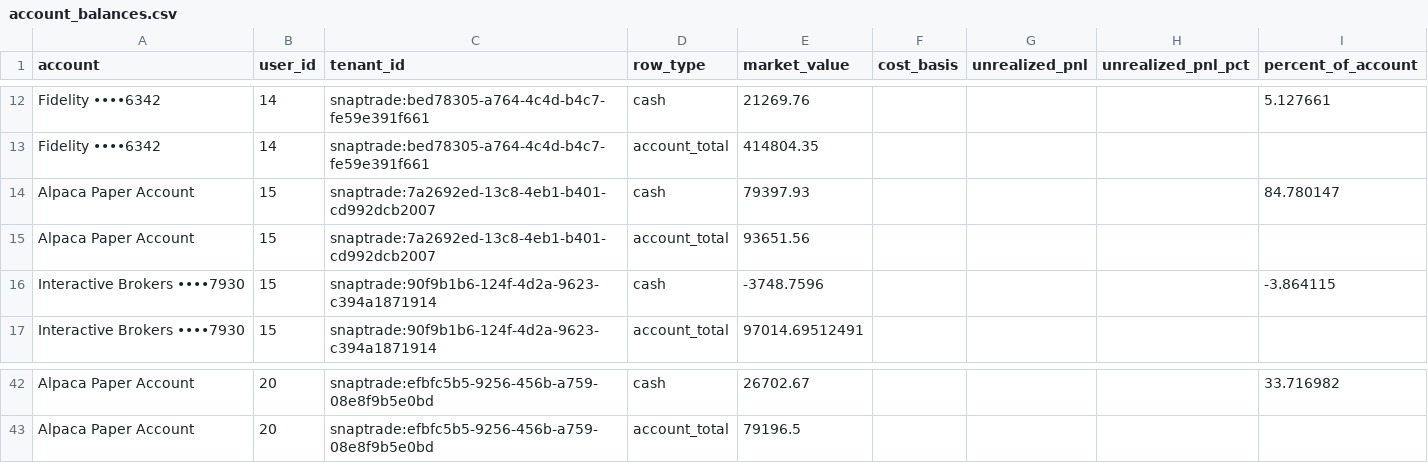
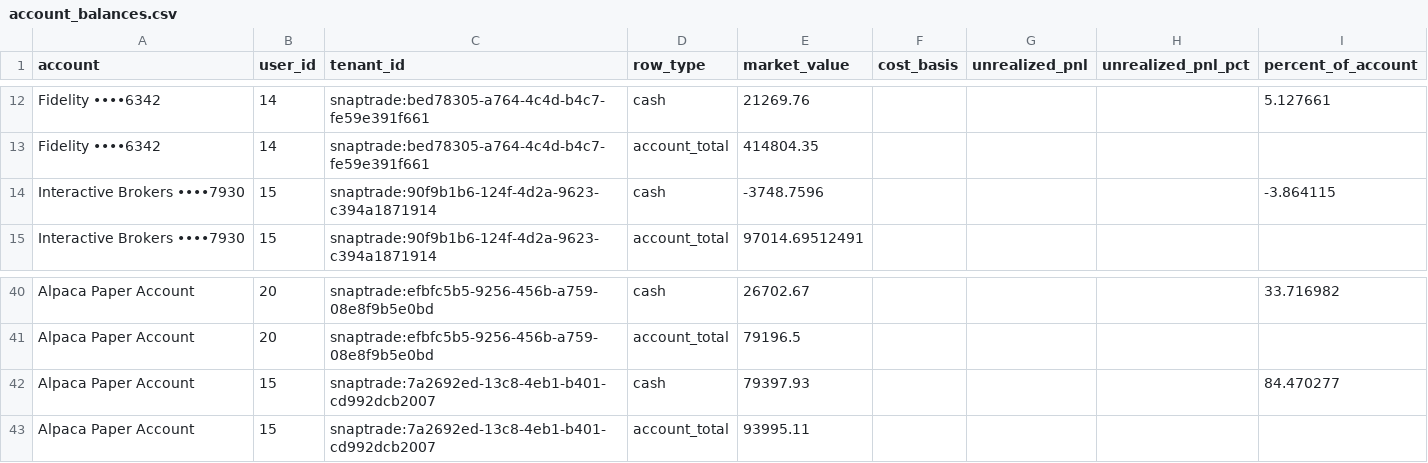
Before and after one commit to cameronjefferey/ccwj, a CSV file: dbt/seeds/account_balances.csv, drawn as a sheet; only a part is shown, gaps mark what is left out.

```diff
--- a/dbt/seeds/account_balances.csv
+++ b/dbt/seeds/account_balances.csv
@@ -13,4 +13,2 @@ Fidelity ••••6342,14,snaptrade:bed78305-a764-4c4d-b4c7-fe59e391f661,cash
 Fidelity ••••6342,14,snaptrade:bed78305-a764-4c4d-b4c7-fe59e391f661,account_total,414804.35,,,,
-Alpaca Paper Account,15,snaptrade:7a2692ed-13c8-4eb1-b401-cd992dcb2007,cash,79397.93,,,,84.780147
-Alpaca Paper Account,15,snaptrade:7a2692ed-13c8-4eb1-b401-cd992dcb2007,account_total,93651.56,,,,
 Interactive Brokers ••••7930,15,snaptrade:90f9b1b6-124f-4d2a-9623-c394a1871914,cash,-3748.7596,,,,-3.864115
@@ -43 +41,3 @@ Alpaca Paper Account,20,snaptrade:efbfc5b5-9256-456b-a759-08e8f9b5e0bd,cash,2670
 Alpaca Paper Account,20,snaptrade:efbfc5b5-9256-456b-a759-08e8f9b5e0bd,account_total,79196.5,,,,
+Alpaca Paper Account,15,snaptrade:7a2692ed-13c8-4eb1-b401-cd992dcb2007,cash,79397.93,,,,84.470277
+Alpaca Paper Account,15,snaptrade:7a2692ed-13c8-4eb1-b401-cd992dcb2007,account_total,93995.11,,,,
```
Also changed, not shown: dbt/seeds/current_positions.csv.
